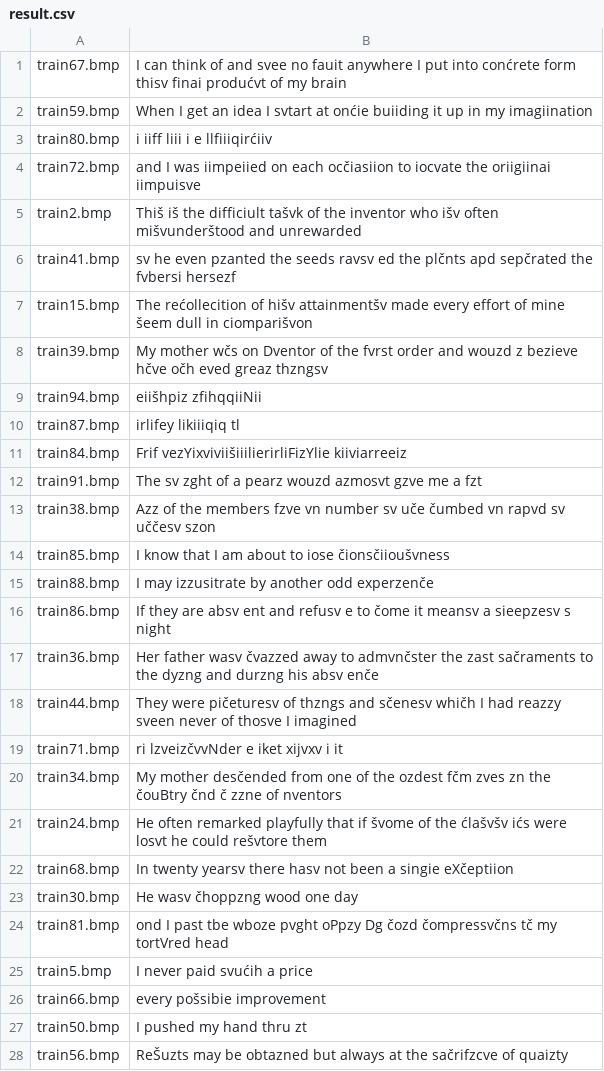
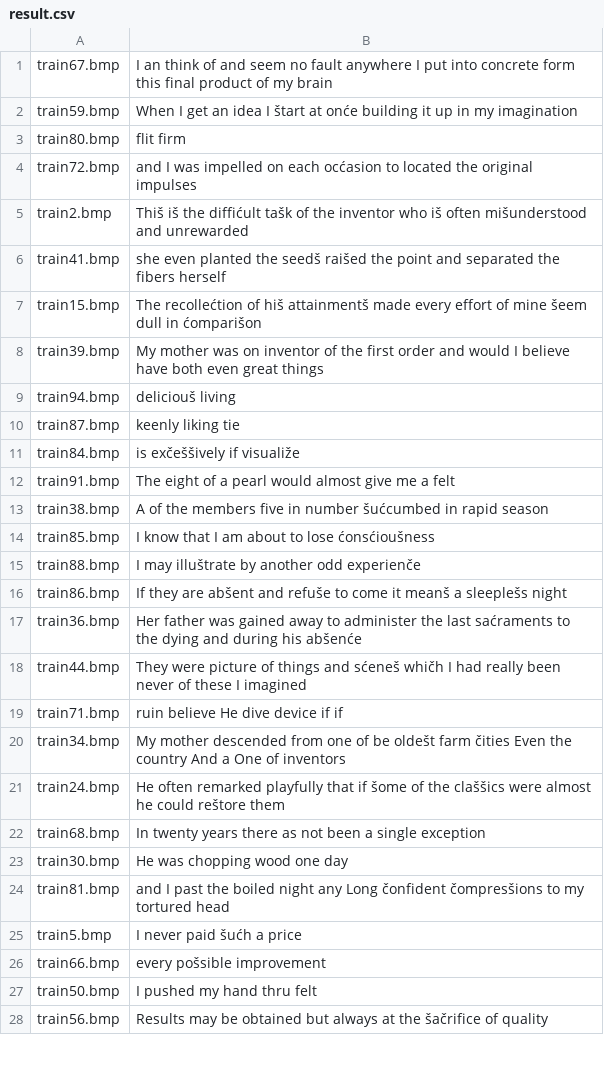
Before and after one commit to MiskLG/sc-2022-e2, a CSV file: izazovi/sc_2022_challenge_2/result.csv, drawn as a sheet; only a part is shown; the diff covers the shown part only.

```diff
--- a/izazovi/sc_2022_challenge_2/result.csv
+++ b/izazovi/sc_2022_challenge_2/result.csv
@@ -1,28 +1,28 @@
-train67.bmp,I can think of and svee no fauit anywhere I put into conćrete form thisv finai produćvt of my brain
-train59.bmp,When I get an idea I svtart at onćie buiiding it up in my imagiination
-train80.bmp,i iiff liii i e llfiiiqirćiiv
-train72.bmp,and I was iimpeiied on each ocčiasiion to iocvate the oriigiinai iimpuisve
-train2.bmp,Thiš iš the difficiult tašvk of the inventor who išv often mišvunderštood and unrewarded
-train41.bmp,sv he even pzanted the seeds ravsv ed the plčnts apd sepčrated the fvbersi hersezf
-train15.bmp,The rećollecition of hišv attainmentšv made every effort of mine šeem dull in ciomparišvon
-train39.bmp,My mother wčs on Dventor of the fvrst order and wouzd z bezieve hčve očh eved greaz thzngsv
-train94.bmp,eiišhpiz zfihqqiiNii
-train87.bmp,irlifey likiiiqiq tl
-train84.bmp,Frif vezYixviviišiiilierirliFizYlie kiiviarreeiz
-train91.bmp,The sv zght of a pearz wouzd azmosvt gzve me a fzt
-train38.bmp,Azz of the members fzve vn number sv uče čumbed vn rapvd sv uččesv szon
-train85.bmp,I know that I am about to iose čionsčiioušvness
-train88.bmp,I may izzusitrate by another odd experzenče
-train86.bmp,If they are absv ent and refusv e to čome it meansv a sieepzesv s night
-train36.bmp,Her father wasv čvazzed away to admvnčster the zast sačraments to the dyzng and durzng his absv enče
-train44.bmp,They were pičeturesv of thzngs and sčenesv whičh I had reazzy sveen never of thosve I imagined
-train71.bmp,ri lzveizčvvNder e iket xijvxv i it
-train34.bmp,My mother desčended from one of the ozdest fčm zves zn the čouBtry čnd č zzne of nventors
-train24.bmp,He often remarked playfully that if švome of the ćlašvšv ićs were losvt he could rešvtore them
-train68.bmp,In twenty yearsv there hasv not been a singie eXčeptiion
-train30.bmp,He wasv čhoppzng wood one day
-train81.bmp,ond I past tbe wboze pvght oPpzy Dg čozd čompressvčns tč my tortVred head
-train5.bmp,I never paid svućih a price
-train66.bmp,every pošsibie improvement
-train50.bmp,I pushed my hand thru zt
-train56.bmp,ReŠuzts may be obtazned but always at the sačrifzcve of quaizty
+train67.bmp,I an think of and seem no fault anywhere I put into concrete form this final product of my brain
+train59.bmp,When I get an idea I štart at onće building it up in my imagination
+train80.bmp,flit firm
+train72.bmp,and I was impelled on each ocćasion to located the original impulses
+train2.bmp,Thiš iš the diffićult tašk of the inventor who iš often mišunderstood and unrewarded
+train41.bmp,she even planted the seedš raišed the point and separated the fibers herself
+train15.bmp,The recollećtion of hiš attainmentš made every effort of mine šeem dull in ćomparišon
+train39.bmp,My mother was on inventor of the first order and would I believe have both even great things
+train94.bmp,deliciouš living
+train87.bmp,keenly liking tie
+train84.bmp,is exčeššively if visualiže
+train91.bmp,The eight of a pearl would almost give me a felt
+train38.bmp,A of the members five in number šućcumbed in rapid season
+train85.bmp,I know that I am about to lose ćonsćioušness
+train88.bmp,I may illuštrate by another odd experienče
+train86.bmp,If they are abšent and refuše to come it meanš a sleeplešs night
+train36.bmp,Her father was gained away to administer the last saćraments to the dying and during his abšenće
+train44.bmp,They were picture of things and sćeneš whičh I had really been never of these I imagined
+train71.bmp,ruin believe He dive device if if
+train34.bmp,My mother descended from one of be oldešt farm čities Even the country And a One of inventors
+train24.bmp,He often remarked playfully that if šome of the claššics were almost he could reštore them
+train68.bmp,In twenty years there as not been a single exception
+train30.bmp,He was chopping wood one day
+train81.bmp,and I past the boiled night any Long čonfident čompresšions to my tortured head
+train5.bmp,I never paid šućh a price
+train66.bmp,every pošsible improvement
+train50.bmp,I pushed my hand thru felt
+train56.bmp,Results may be obtained but always at the šačrifice of quality
```
Also changed, not shown: 68 edited cells elsewhere in this file, 2 other files.
